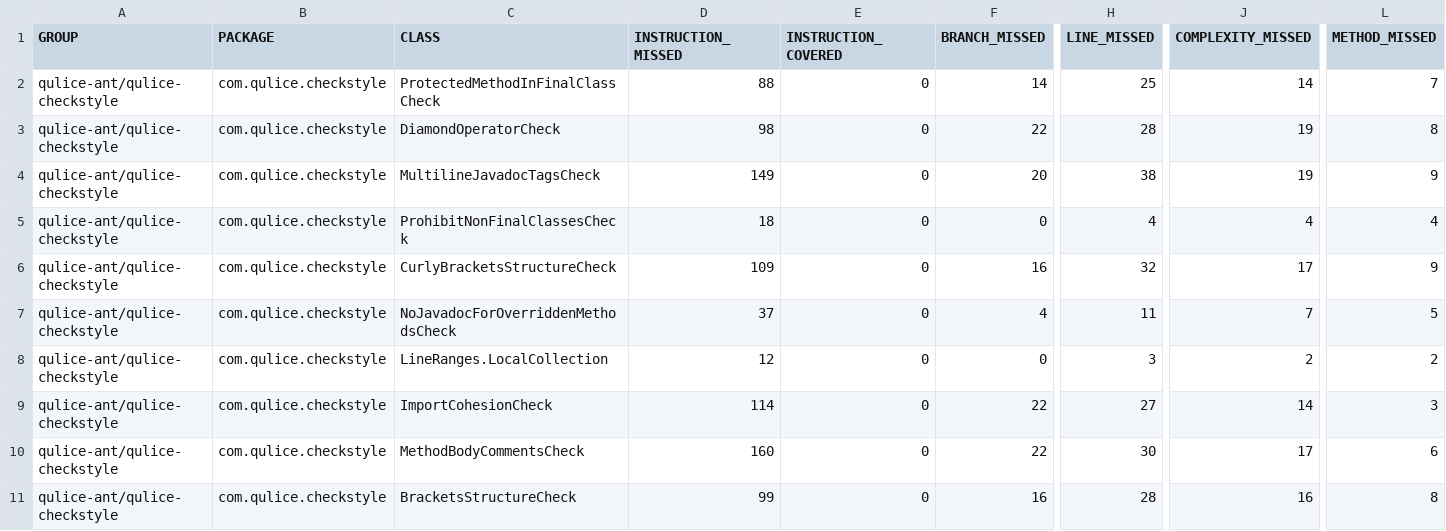
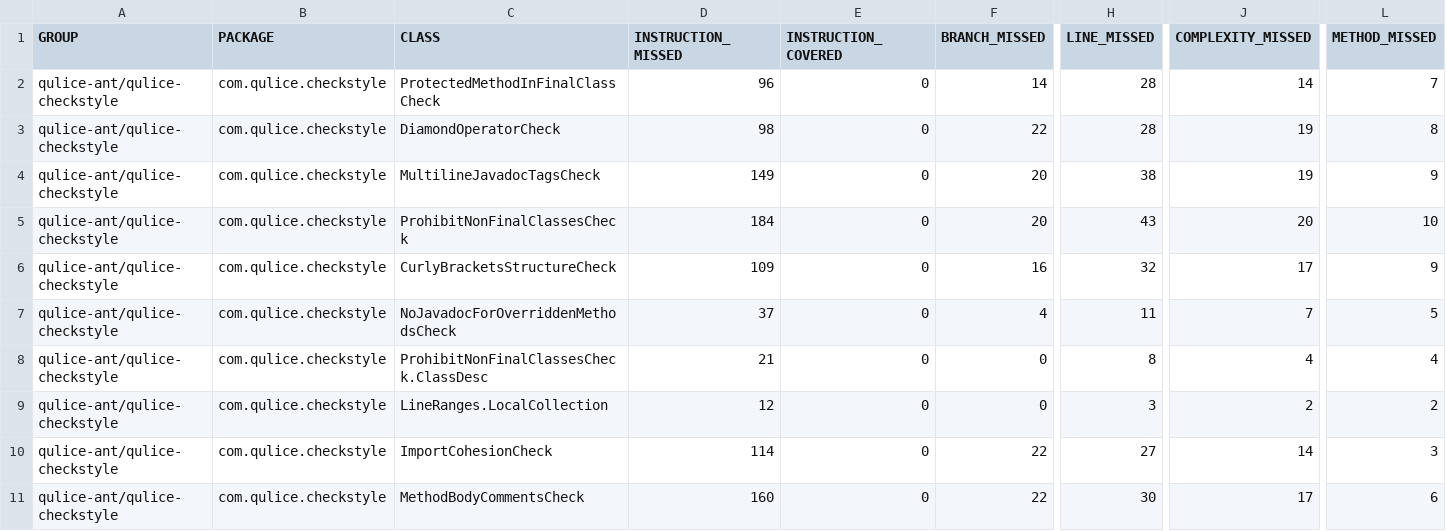
Before and after one commit to yegor256/qulice, a CSV file: qulice-ant/jacoco-aggregate/jacoco.csv, drawn as a sheet; only a part is shown, gaps mark what is left out; the shorter side is filled out with more unchanged rows; rows hold the shown columns only; the diff names each change by its address in the sheet, - before the commit and + after, or states it on an @@ line.

```diff
--- a/qulice-ant/jacoco-aggregate/jacoco.csv
+++ b/qulice-ant/jacoco-aggregate/jacoco.csv
-D2 (INSTRUCTION_MISSED): 88
+D2 (INSTRUCTION_MISSED): 96
-H2 (LINE_MISSED): 25
+H2 (LINE_MISSED): 28
-D5 (INSTRUCTION_MISSED): 18
+D5 (INSTRUCTION_MISSED): 184
-F5 (BRANCH_MISSED): 0
+F5 (BRANCH_MISSED): 20
-H5 (LINE_MISSED): 4
+H5 (LINE_MISSED): 43
-J5 (COMPLEXITY_MISSED): 4
+J5 (COMPLEXITY_MISSED): 20
-L5 (METHOD_MISSED): 4
+L5 (METHOD_MISSED): 10
+row 8: qulice-ant/qulice-checkstyle | com.qulice.checkstyle | ProhibitNonFinalClassesCheck.ClassDesc | 21 | 0 | 0 | 8 | 4 | 4
```
Also changed, not shown: 45 other files.
